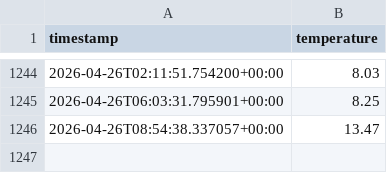
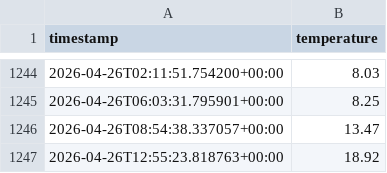
Before and after one commit to moniafavaro/weather-dataops, a CSV file: data/weather_log.csv, drawn as a sheet; only a part is shown, gaps mark what is left out.

```diff
--- a/data/weather_log.csv
+++ b/data/weather_log.csv
@@ -1246 +1246,2 @@ timestamp,temperature
 2026-04-26T08:54:38.337057+00:00,13.47
+2026-04-26T12:55:23.818763+00:00,18.92
```
Also changed, not shown: 1 other file.
